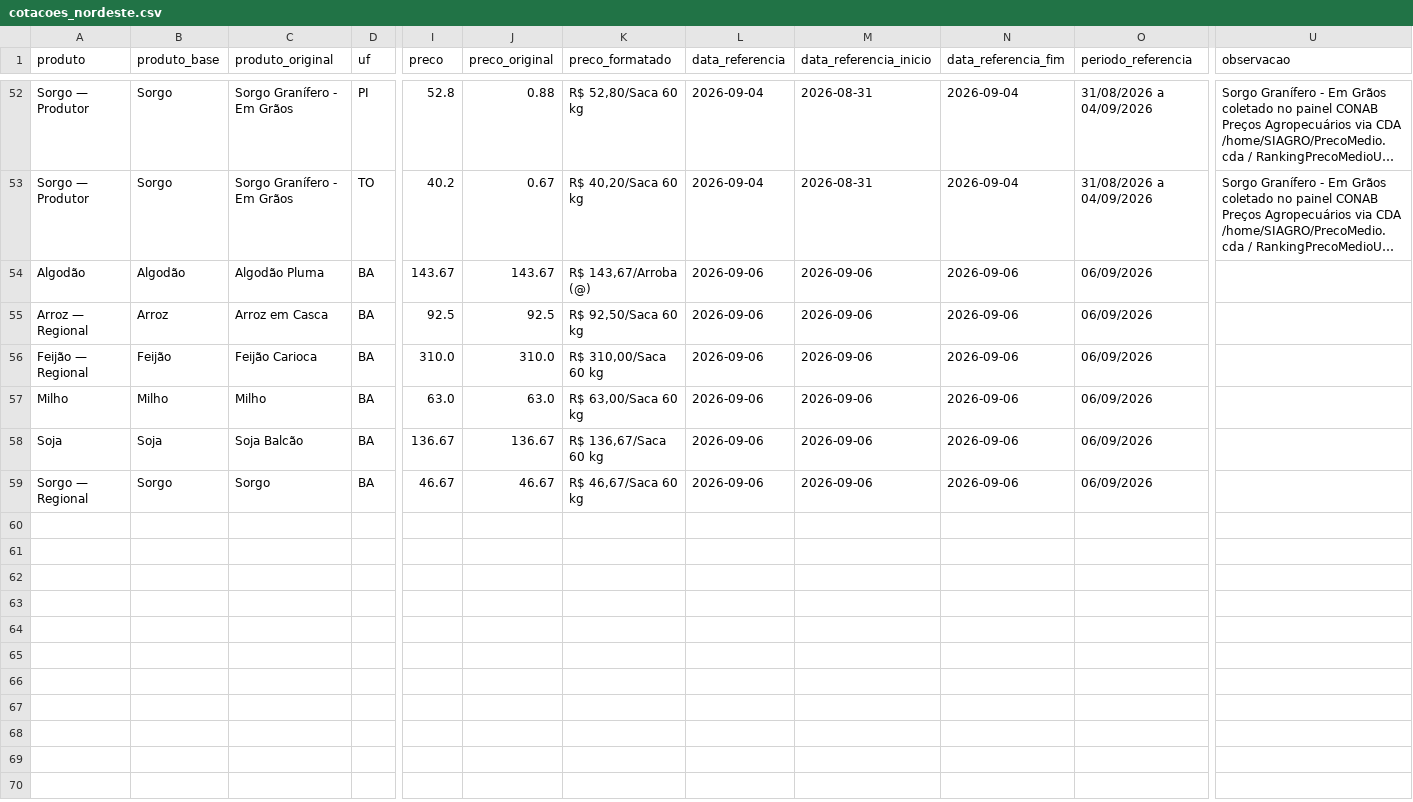
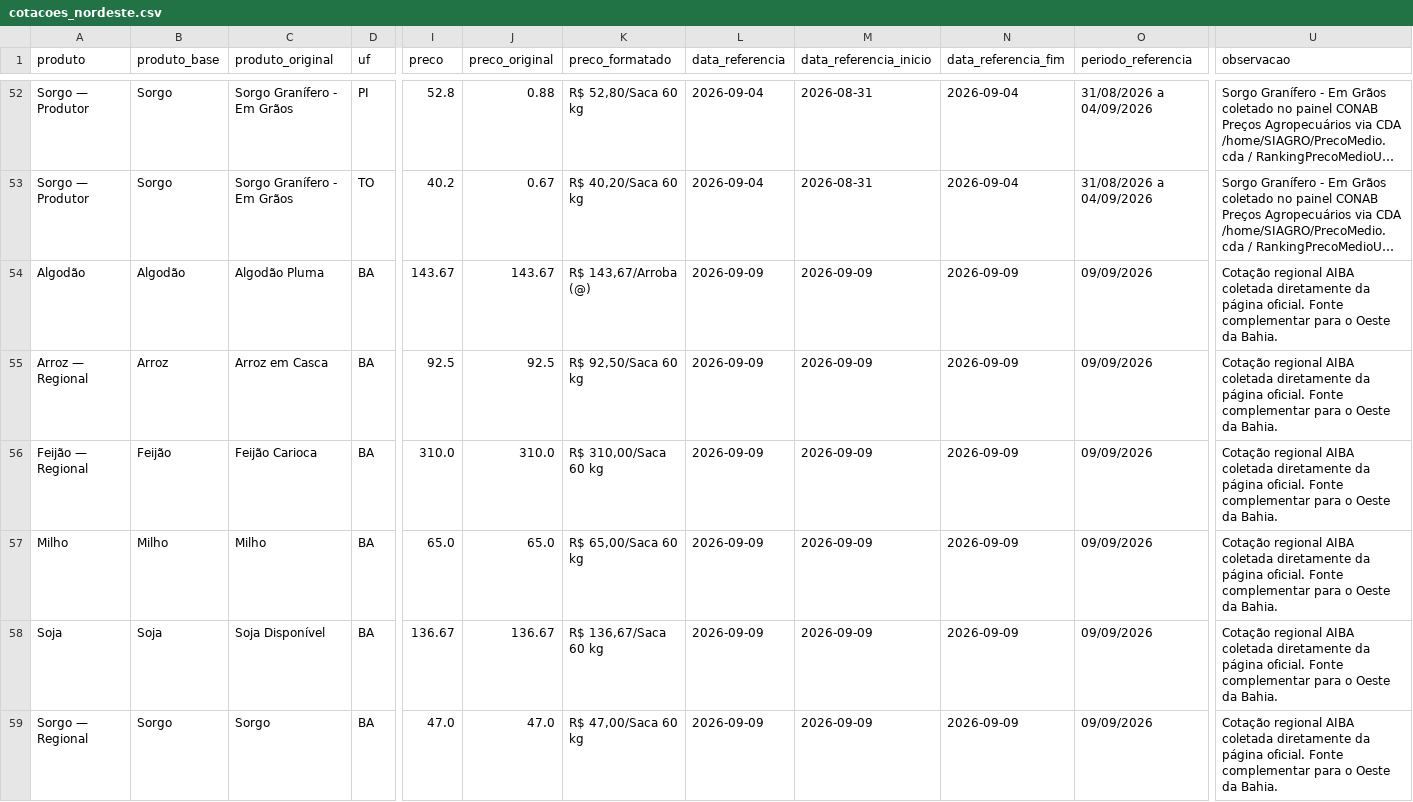
Before and after one commit to idocandido-dotcom/cotacoes, a CSV file: cotacoes/public/cotacoes_nordeste.csv, drawn as a sheet; only a part is shown, gaps mark what is left out; long unchanged cells end in …; the diff names each change by its address in the sheet, - before the commit and + after, or states it on an @@ line.

```diff
--- a/cotacoes/public/cotacoes_nordeste.csv
+++ b/cotacoes/public/cotacoes_nordeste.csv
-L54:L59 (data_referencia): 2026-09-06
+L54:L59 (data_referencia): 2026-09-09
-M54:M59 (data_referencia_inicio): 2026-09-06
+M54:M59 (data_referencia_inicio): 2026-09-09
-N54:N59 (data_referencia_fim): 2026-09-06
+N54:N59 (data_referencia_fim): 2026-09-09
-O54:O59 (periodo_referencia): 06/09/2026
+O54:O59 (periodo_referencia): 09/09/2026
-U54:U59 (observacao): (empty)
+U54:U59 (observacao): Cotação regional AIBA coletada diretamente da página oficial. Fonte complementar para o Oeste da Bahia.
-I57 (preco): 63.0
+I57 (preco): 65.0
-J57 (preco_original): 63.0
+J57 (preco_original): 65.0
-K57 (preco_formatado): R$ 63,00/Saca 60 kg
+K57 (preco_formatado): R$ 65,00/Saca 60 kg
-C58 (produto_original): Soja Balcão
+C58 (produto_original): Soja Disponível
-I59 (preco): 46.67
+I59 (preco): 47.0
-J59 (preco_original): 46.67
+J59 (preco_original): 47.0
-K59 (preco_formatado): R$ 46,67/Saca 60 kg
+K59 (preco_formatado): R$ 47,00/Saca 60 kg
```
Also changed, not shown: 5 other files.
